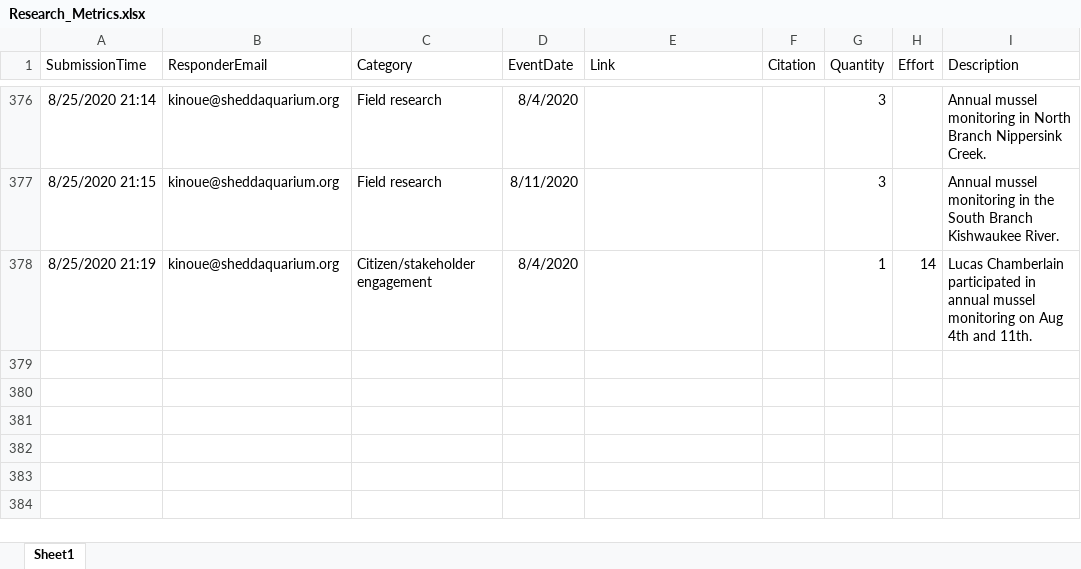
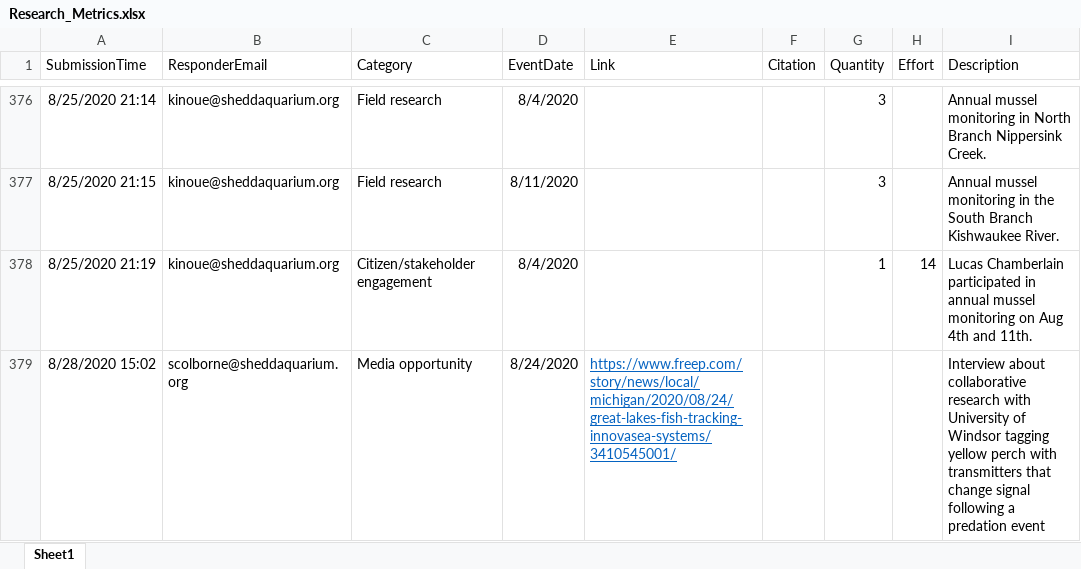
Before and after one commit to jrcunning/HC_metrics, an Excel workbook: data/Research_Metrics.xlsx, sheet Sheet1, drawn as a sheet; only a part is shown, gaps mark what is left out; values as stored, in another font and other column widths than the file's, no borders; table styles not drawn; the diff names each change by its address in the sheet, - before the commit and + after, or states it on an @@ line.

```diff
--- a/data/Research_Metrics.xlsx (sheet Sheet1)
+++ b/data/Research_Metrics.xlsx (sheet Sheet1)
+row 379: 8/28/2020 15:02 | scolborne@sheddaquarium.org | Media opportunity | 8/24/2020 | https://www.freep.com/story/news/local/michigan/2020/08/24/great-lakes-fish-tracking-innovasea-systems/3410545001/ |  |  |  | Interview about collaborative research with University of Windsor tagging yellow perch with transmitters that change signal following a predation event
```
Also changed, not shown: 2 other files.
